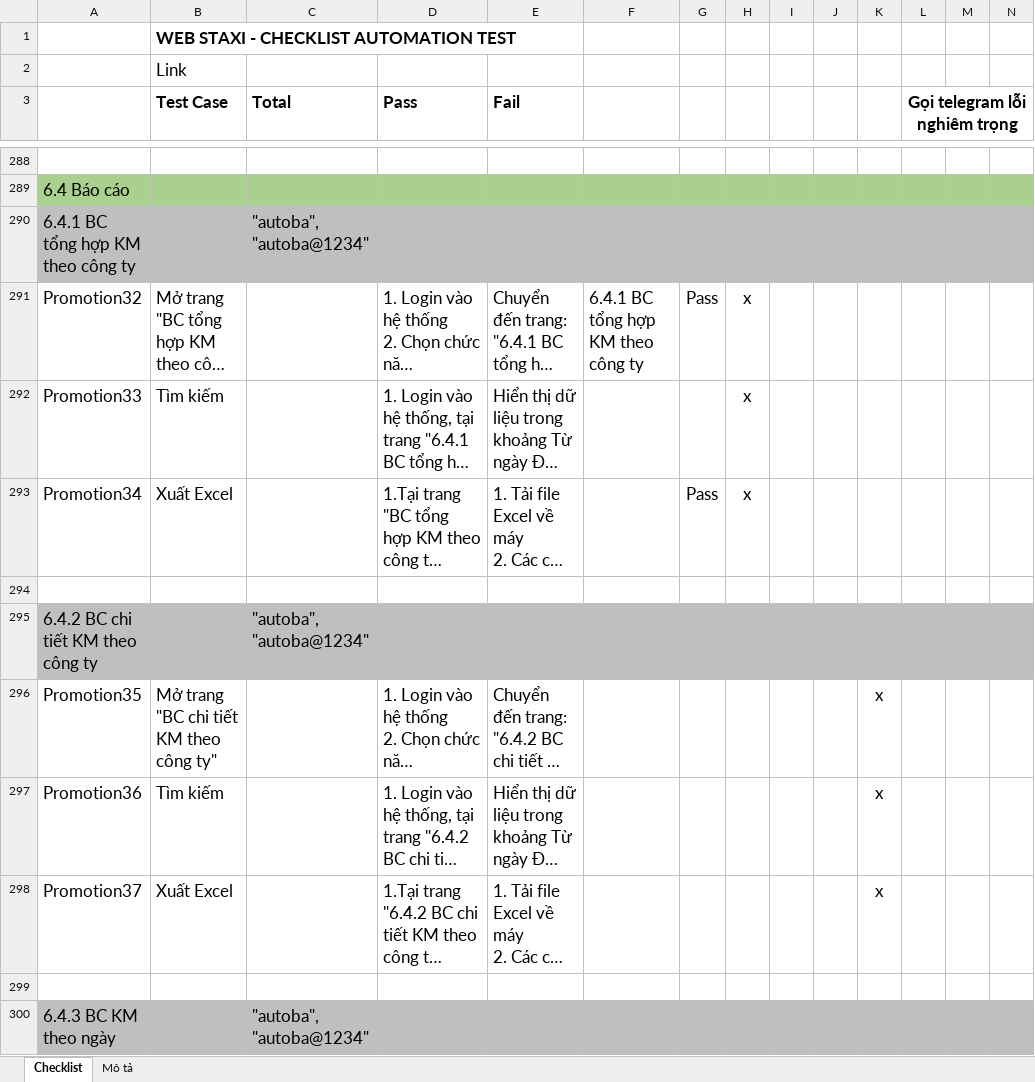
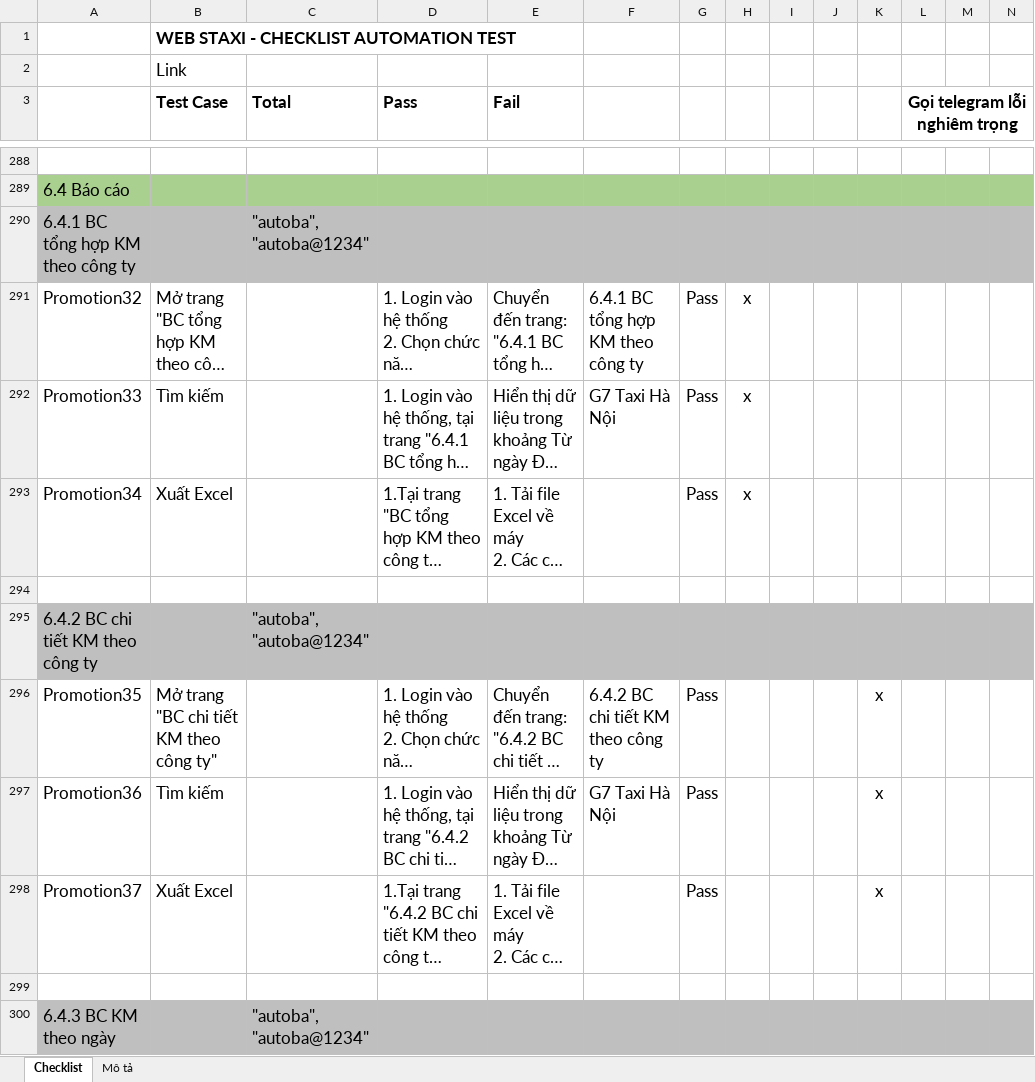
Before and after one commit to truongvck3313/staxi, an Excel workbook: TAXI_ChecklistForAutoTestSTAXI.xlsx, sheet Checklist, drawn as a sheet; only a part is shown, gaps mark what is left out; long unchanged cells end in …; values as stored, in another font and other column widths than the file's, no borders; charts and pictures and conditional formats not drawn; the diff covers the shown part only; the diff names each change by its address in the sheet, - before the commit and + after, or states it on an @@ line.

```diff
--- a/TAXI_ChecklistForAutoTestSTAXI.xlsx (sheet Checklist)
+++ b/TAXI_ChecklistForAutoTestSTAXI.xlsx (sheet Checklist)
-F292: (empty)
+F292: G7 Taxi Hà Nội
-G292: (empty)
+G292: Pass
-F296: (empty)
+F296: 6.4.2 BC chi tiết KM theo công ty
-G296:G298: (empty)
+G296:G298: Pass
-F297: (empty)
+F297: G7 Taxi Hà Nội
```
Also changed, not shown: 570 edited cells elsewhere in this sheet, 2 other files.
